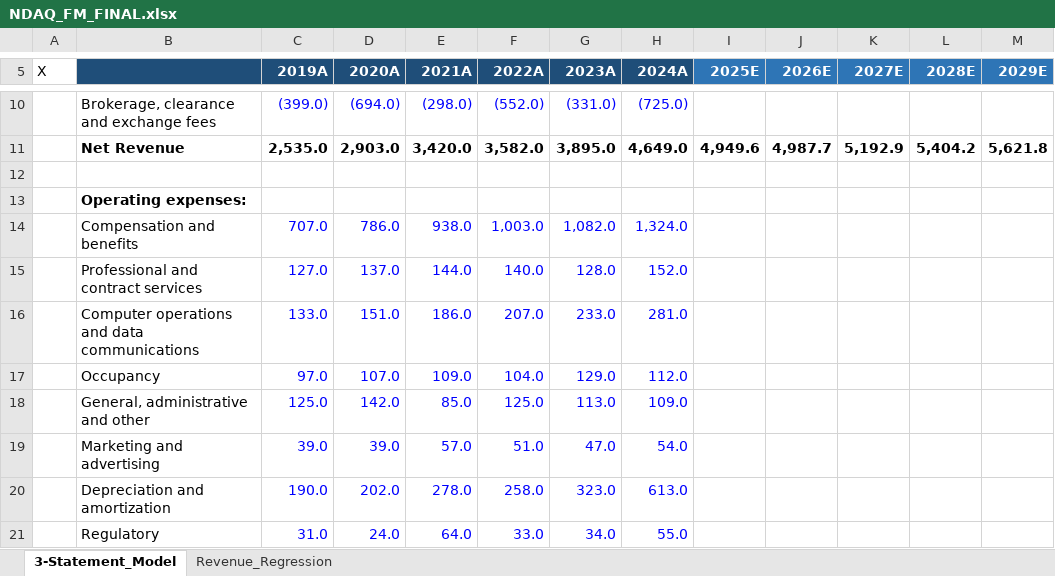
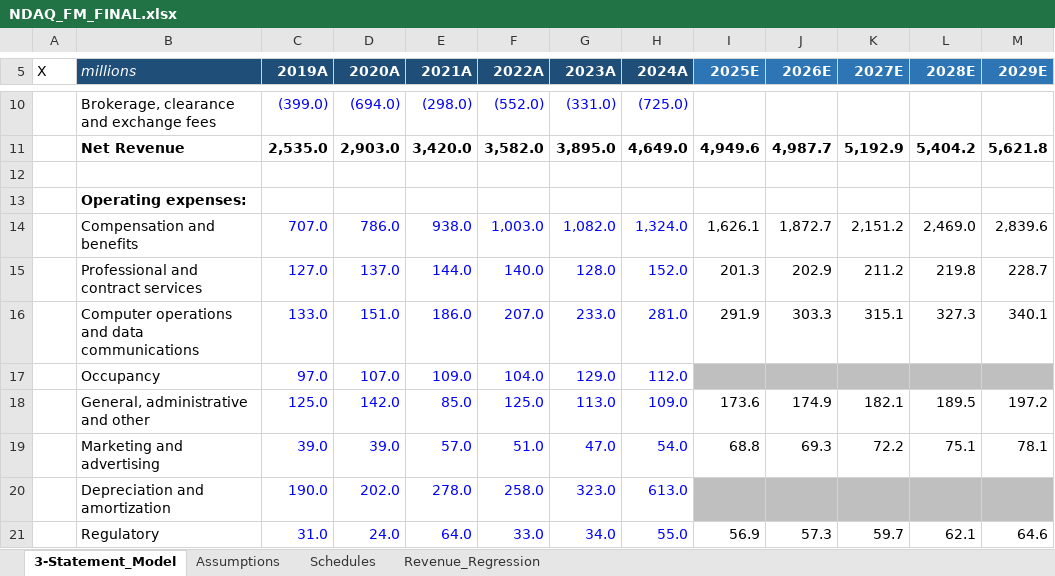
Before and after one commit to NMSebake/Equity_Research, an Excel workbook: Nasdaq/NDAQ_FM_FINAL.xlsx, sheet 3-Statement_Model, drawn as a sheet; only a part is shown, gaps mark what is left out; values as stored, in another font and other column widths than the file's, no borders; the diff covers the shown part only; the diff names each change by its address in the sheet, - before the commit and + after, or states it on an @@ line.

```diff
--- a/Nasdaq/NDAQ_FM_FINAL.xlsx (sheet 3-Statement_Model)
+++ b/Nasdaq/NDAQ_FM_FINAL.xlsx (sheet 3-Statement_Model)
+sheet tab: Assumptions
+sheet tab: Schedules
-B5: (empty)
+B5: millions
-I14 (2025E): (empty)
+I14 (2025E): 1,626.1
-J14 (2026E): (empty)
+J14 (2026E): 1,872.7
-K14 (2027E): (empty)
+K14 (2027E): 2,151.2
-L14 (2028E): (empty)
+L14 (2028E): 2,469.0
-M14 (2029E): (empty)
+M14 (2029E): 2,839.6
-I15 (2025E): (empty)
+I15 (2025E): 201.3
-J15 (2026E): (empty)
+J15 (2026E): 202.9
-K15 (2027E): (empty)
+K15 (2027E): 211.2
-L15 (2028E): (empty)
+L15 (2028E): 219.8
-M15 (2029E): (empty)
+M15 (2029E): 228.7
-I16 (2025E): (empty)
+I16 (2025E): 291.9
-J16 (2026E): (empty)
+J16 (2026E): 303.3
-K16 (2027E): (empty)
+K16 (2027E): 315.1
-L16 (2028E): (empty)
+L16 (2028E): 327.3
-M16 (2029E): (empty)
+M16 (2029E): 340.1
-I17:M17 fill: none
+I17:M17 fill: #BFBFBF
-I18 (2025E): (empty)
+I18 (2025E): 173.6
-J18 (2026E): (empty)
+J18 (2026E): 174.9
-K18 (2027E): (empty)
+K18 (2027E): 182.1
-L18 (2028E): (empty)
+L18 (2028E): 189.5
-M18 (2029E): (empty)
+M18 (2029E): 197.2
-I19 (2025E): (empty)
+I19 (2025E): 68.8
-J19 (2026E): (empty)
+J19 (2026E): 69.3
-K19 (2027E): (empty)
+K19 (2027E): 72.2
-L19 (2028E): (empty)
+L19 (2028E): 75.1
-M19 (2029E): (empty)
+M19 (2029E): 78.1
-I20:M20 fill: none
+I20:M20 fill: #BFBFBF
-I21 (2025E): (empty)
+I21 (2025E): 56.9
-J21 (2026E): (empty)
+J21 (2026E): 57.3
-K21 (2027E): (empty)
+K21 (2027E): 59.7
-L21 (2028E): (empty)
+L21 (2028E): 62.1
-M21 (2029E): (empty)
+M21 (2029E): 64.6
```
Also changed, not shown: 30 edited cells and cell formats elsewhere in this sheet, Lyft/LYFT_FM.xlsx.
